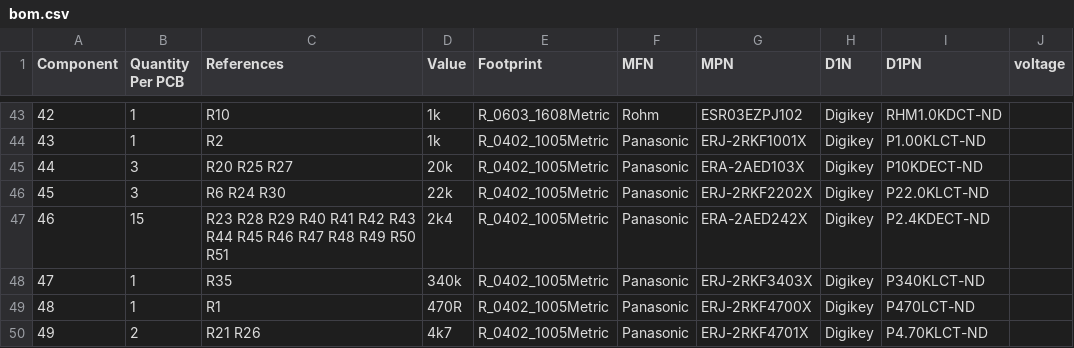
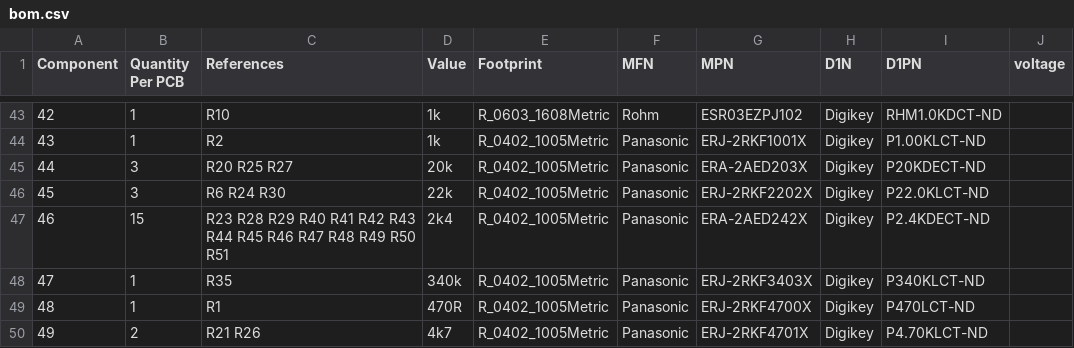
Before and after one commit to osrf/ovc, a CSV file: hardware/ovc4/carrier/fab/bom.csv, drawn as a sheet; only a part is shown, gaps mark what is left out.

Commit message:
Fix BOM resistor value
Signed-off-by: Luca Della Vedova <luca@openrobotics.org>

```diff
--- a/hardware/ovc4/carrier/fab/bom.csv
+++ b/hardware/ovc4/carrier/fab/bom.csv
@@ -44,3 +44,3 @@ Component,Quantity Per PCB,References,Value,Footprint,MFN,MPN,D1N,D1PN,voltage
 43,1,R2,1k,R_0402_1005Metric,Panasonic,ERJ-2RKF1001X,Digikey,P1.00KLCT-ND,
-44,3,R20 R25 R27,20k,R_0402_1005Metric,Panasonic,ERA-2AED103X,Digikey,P10KDECT-ND,
+44,3,R20 R25 R27,20k,R_0402_1005Metric,Panasonic,ERA-2AED203X,Digikey,P20KDECT-ND,
 45,3,R6 R24 R30,22k,R_0402_1005Metric,Panasonic,ERJ-2RKF2202X,Digikey,P22.0KLCT-ND,
```
Also changed, not shown: 6 other files.
